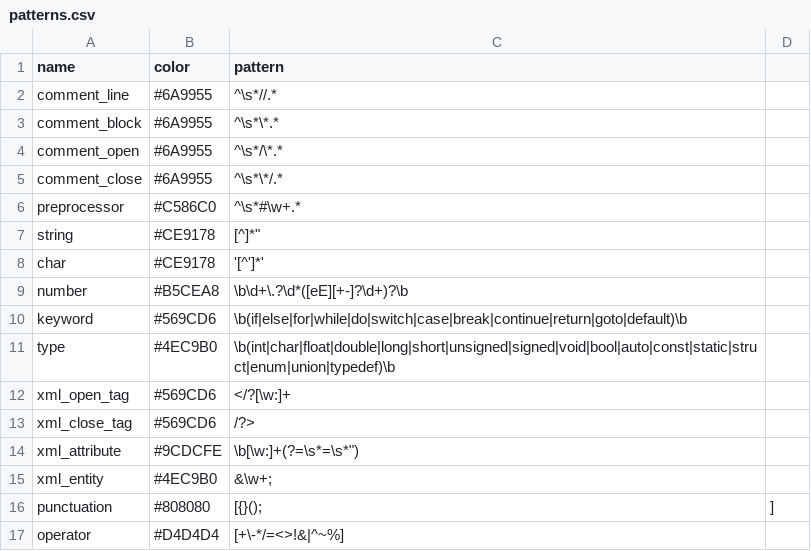
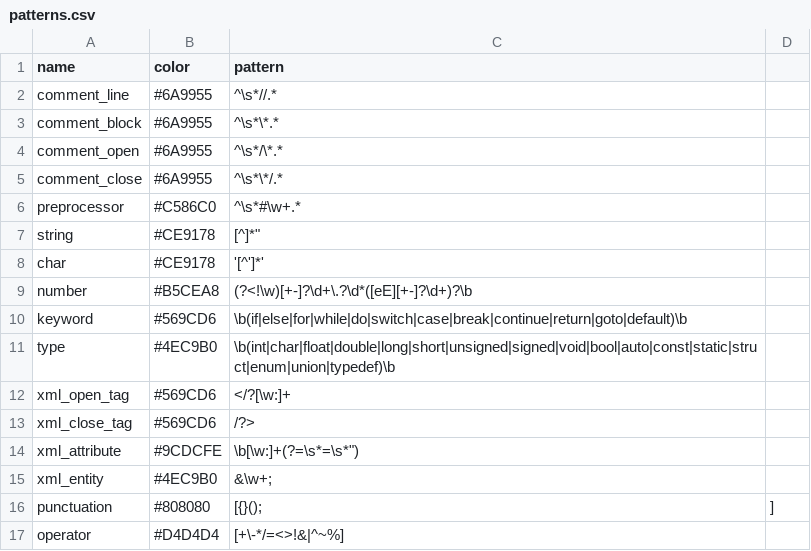
Before and after one commit to zibellino/mango-app-template, a CSV file: app/src/main/assets/patterns.csv, drawn as a sheet.

```diff
--- a/app/src/main/assets/patterns.csv
+++ b/app/src/main/assets/patterns.csv
@@ -8,3 +8,3 @@ string,#CE9178,"[^"]*"
 char,#CE9178,'[^']*'
-number,#B5CEA8,\b\d+\.?\d*([eE][+-]?\d+)?\b
+number,#B5CEA8,(?<!\w)[+-]?\d+\.?\d*([eE][+-]?\d+)?\b
 keyword,#569CD6,\b(if|else|for|while|do|switch|case|break|continue|return|goto|default)\b
```
Also changed, not shown: 1 other file.
